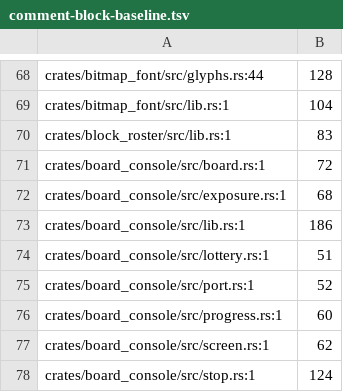
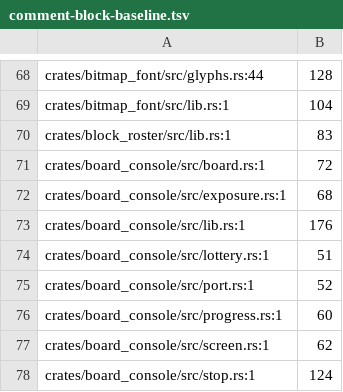
Before and after one commit to crickertech/cricker-os, a TSV file: design/comment-block-baseline.tsv, drawn as a sheet; only a part is shown, gaps mark what is left out.

```diff
--- a/design/comment-block-baseline.tsv
+++ b/design/comment-block-baseline.tsv
@@ -72,3 +72,3 @@ crates/board_console/src/board.rs:1	72
 crates/board_console/src/exposure.rs:1	68
-crates/board_console/src/lib.rs:1	186
+crates/board_console/src/lib.rs:1	176
 crates/board_console/src/lottery.rs:1	51
```
Also changed, not shown: 2 other files.
